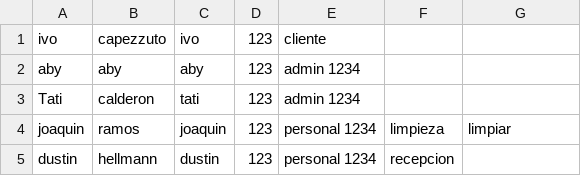
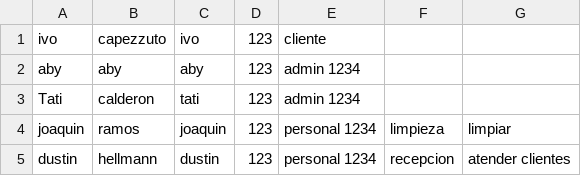
Before and after one commit to Ivocape/Hotel_4.0, a CSV file: users.csv, drawn as a sheet.

```diff
--- a/users.csv
+++ b/users.csv
@@ -4,2 +4,2 @@ Tati,calderon,tati,123,admin 1234,,
 joaquin,ramos,joaquin,123,personal 1234,limpieza,limpiar
-dustin,hellmann,dustin,123,personal 1234,recepcion,
+dustin,hellmann,dustin,123,personal 1234,recepcion,atender clientes
```
Also changed, not shown: buffet.csv, ingresos.csv, 4 other files.
